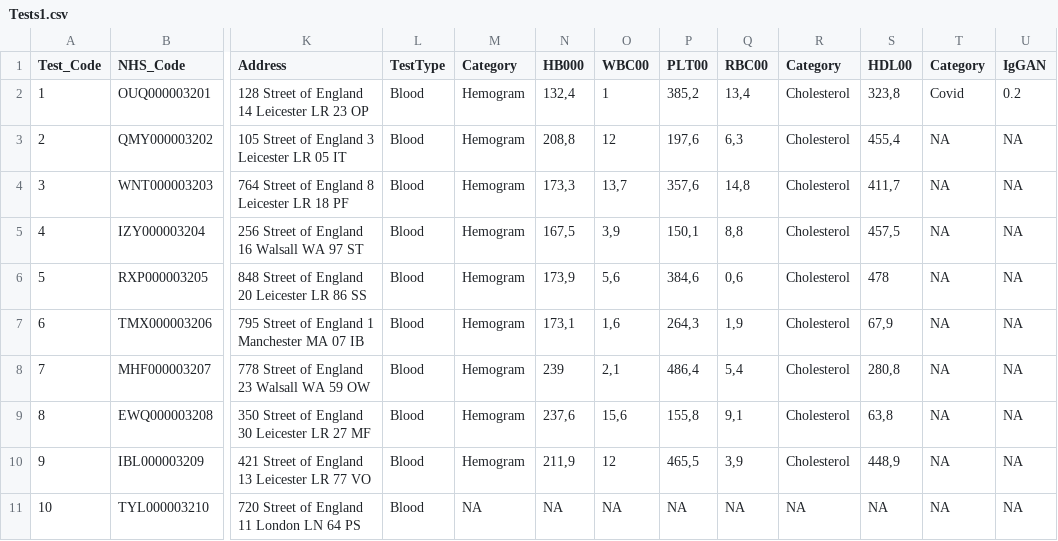
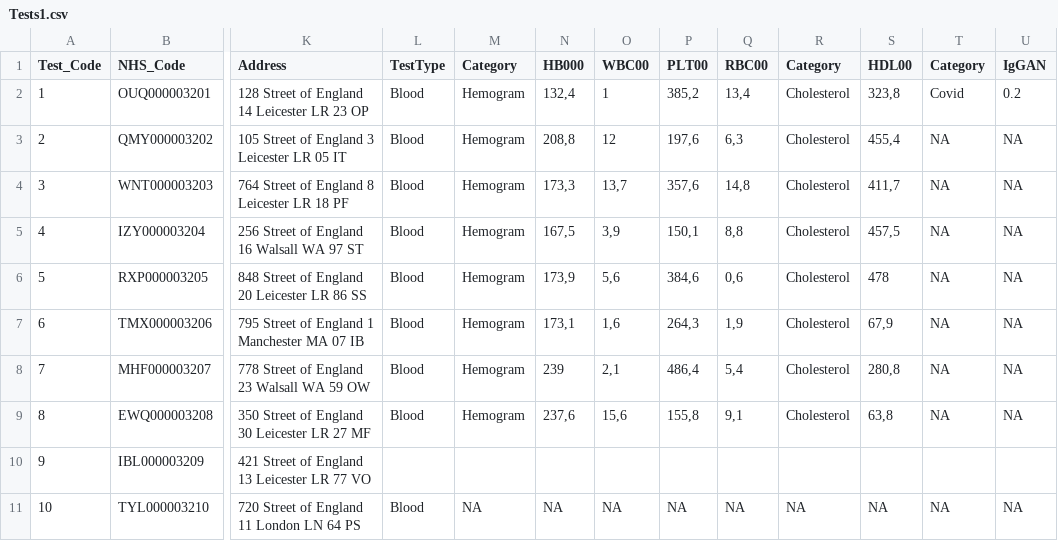
Before and after one commit to MarianaCLages/LAPR2, a CSV file: csv/Tests1.csv, drawn as a sheet; only a part is shown, gaps mark what is left out; the diff names each change by its address in the sheet, - before the commit and + after, or states it on an @@ line.

Commit message:
US17 tests

```diff
--- a/csv/Tests1.csv
+++ b/csv/Tests1.csv
-L10 (TestType): Blood
+L10 (TestType): (empty)
-M10 (Category): Hemogram
+M10 (Category): (empty)
-N10 (HB000): 211,9
+N10 (HB000): (empty)
-O10 (WBC00): 12
+O10 (WBC00): (empty)
-P10 (PLT00): 465,5
+P10 (PLT00): (empty)
-Q10 (RBC00): 3,9
+Q10 (RBC00): (empty)
-R10 (Category): Cholesterol
+R10 (Category): (empty)
-S10 (HDL00): 448,9
+S10 (HDL00): (empty)
-T10 (Category): NA
+T10 (Category): (empty)
-U10 (IgGAN): NA
+U10 (IgGAN): (empty)
```
Also changed, not shown: 1 other file.
